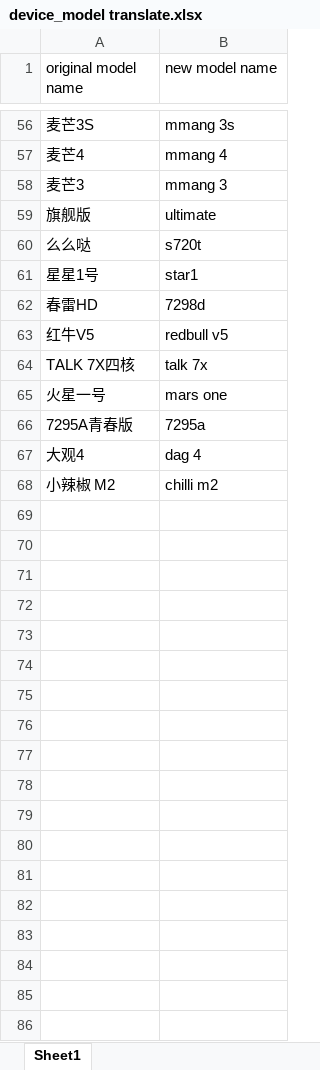
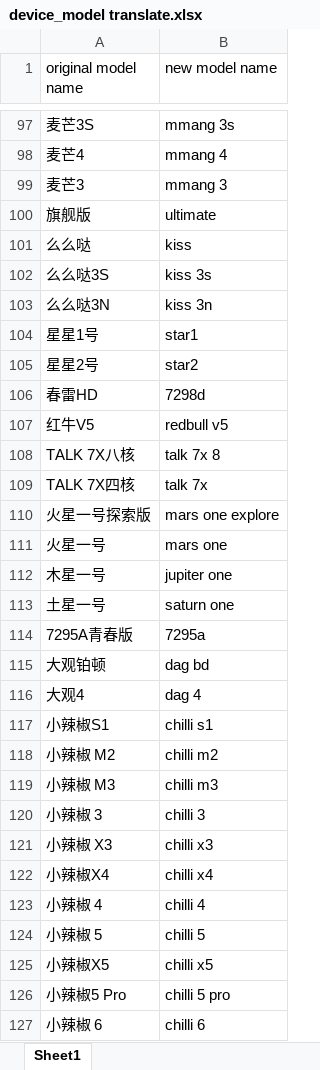
Before and after one commit to SungWAhn/MPS-Project, an Excel workbook: device_model translate.xlsx, sheet Sheet1, drawn as a sheet; only a part is shown, gaps mark what is left out; values as stored, in another font and other column widths than the file's, no borders; addresses are those after the commit; the diff covers the shown part only; the diff names each change by its address in the sheet, - before the commit and + after, or states it on an @@ line.

Commit message:
add more chinese-english model name pairs

```diff
--- a/device_model translate.xlsx (sheet Sheet1)
+++ b/device_model translate.xlsx (sheet Sheet1)
-B101 (new model name): s720t
+B101 (new model name): kiss
+row 102: 么么哒3S | kiss 3s
+row 103: 么么哒3N | kiss 3n
+row 105: 星星2号 | star2
+row 108: TALK 7X八核 | talk 7x 8
+row 110: 火星一号探索版 | mars one explore
+row 112: 木星一号 | jupiter one
+row 113: 土星一号 | saturn one
+row 115: 大观铂顿 | dag bd
+row 117: 小辣椒S1 | chilli s1
+row 119: 小辣椒 M3 | chilli m3
+row 120: 小辣椒 3 | chilli 3
+row 121: 小辣椒 X3 | chilli x3
+row 122: 小辣椒X4 | chilli x4
+row 123: 小辣椒 4 | chilli 4
+row 124: 小辣椒 5 | chilli 5
+row 125: 小辣椒X5 | chilli x5
+row 126: 小辣椒5 Pro | chilli 5 pro
+row 127: 小辣椒 6 | chilli 6
```
Also changed, not shown: 93 added rows, 1 moved row and 2 edited cells elsewhere in this sheet.
